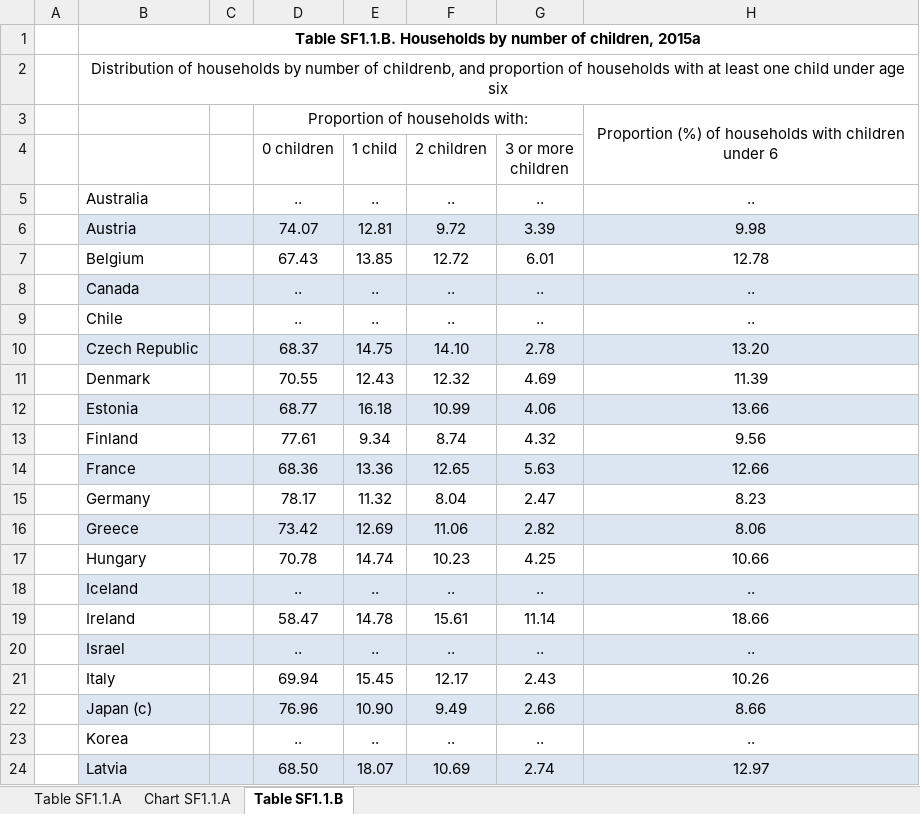
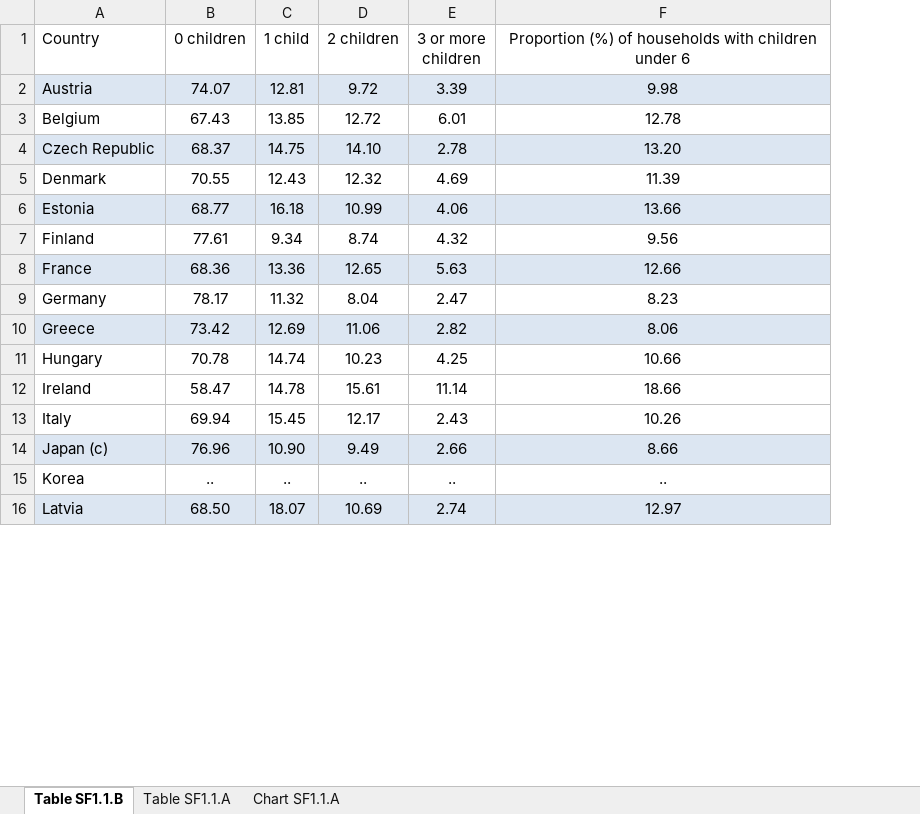
Before and after one commit to raphxcha/Open-data-project, an Excel workbook: XLS_files/size.xlsx, sheet Table SF1.1.B, drawn as a sheet; only a part is shown; values as stored, in another font and other column widths than the file's, no borders; conditional formats not drawn; removed rows and columns are numbered as before the commit, all else as after; the diff covers the shown part only; the diff names each change by its address in the sheet, - before the commit and + after, or states it on an @@ line.

```diff
--- a/XLS_files/size.xlsx (sheet Table SF1.1.B)
+++ b/XLS_files/size.xlsx (sheet Table SF1.1.B)
@@ sheet tab order changed: Table SF1.1.B | Table SF1.1.A | Chart SF1.1.A @@
-column A, empty
-column C, empty
-row 1:  | Table SF1.1.B. Households by number of children, 2015a
-row 2:  | Distribution of households by number of childrenb, and proportion of households with at least one child under age six
-row 3:  |  |  | Proportion of households with: |  |  |  | Proportion (%) of households with children under 6
-A1: (empty)
+A1: Country
-F1: (empty)
+F1: Proportion (%) of households with children under 6
-row 5:  | Australia |  | .. | .. | .. | .. | ..
-row 8:  | Canada |  | .. | .. | .. | .. | ..
-row 9:  | Chile |  | .. | .. | .. | .. | ..
-row 18:  | Iceland |  | .. | .. | .. | .. | ..
-row 20:  | Israel |  | .. | .. | .. | .. | ..
```
Also changed, not shown: 21 removed rows elsewhere in this sheet, formulas that keep their value, 2 other files.
